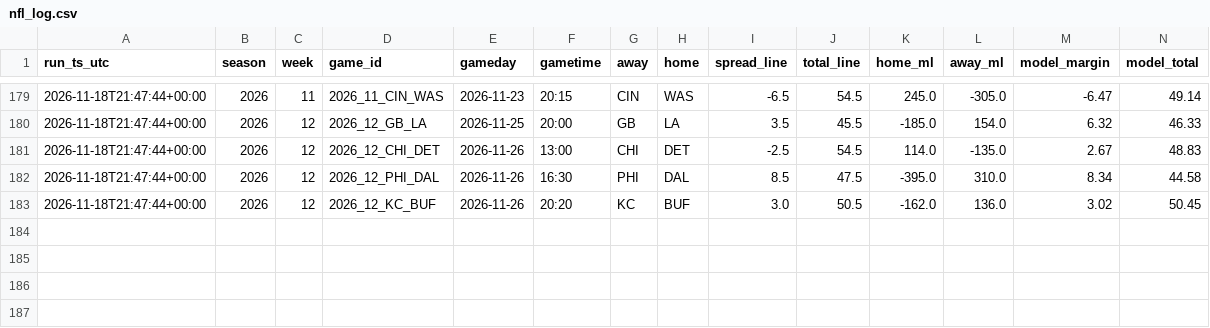
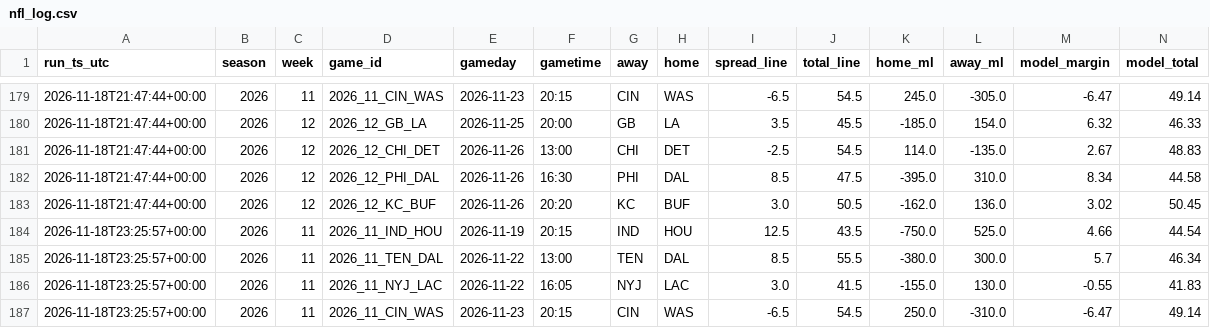
Before and after one commit to bmartinez83/nfl-cfb, a CSV file: outputs/nfl_log.csv, drawn as a sheet; only a part is shown, gaps mark what is left out; rows hold the shown columns only; the diff names each change by its address in the sheet, - before the commit and + after, or states it on an @@ line.

```diff
--- a/outputs/nfl_log.csv
+++ b/outputs/nfl_log.csv
+row 184: 2026-11-18T23:25:57+00:00 | 2026 | 11 | 2026_11_IND_HOU | 2026-11-19 | 20:15 | IND | HOU | 12.5 | 43.5 | -750.0 | 525.0 | 4.66 | 44.54
+row 185: 2026-11-18T23:25:57+00:00 | 2026 | 11 | 2026_11_TEN_DAL | 2026-11-22 | 13:00 | TEN | DAL | 8.5 | 55.5 | -380.0 | 300.0 | 5.7 | 46.34
+row 186: 2026-11-18T23:25:57+00:00 | 2026 | 11 | 2026_11_NYJ_LAC | 2026-11-22 | 16:05 | NYJ | LAC | 3.0 | 41.5 | -155.0 | 130.0 | -0.55 | 41.83
+row 187: 2026-11-18T23:25:57+00:00 | 2026 | 11 | 2026_11_CIN_WAS | 2026-11-23 | 20:15 | CIN | WAS | -6.5 | 54.5 | 250.0 | -310.0 | -6.47 | 49.14
```
Also changed, not shown: outputs/nfl_weekly_predictions.csv, 1 other file.
